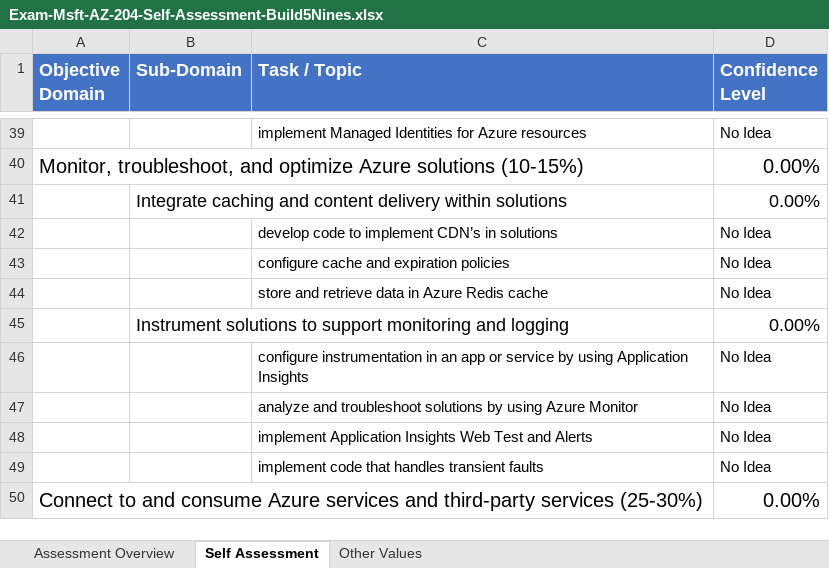
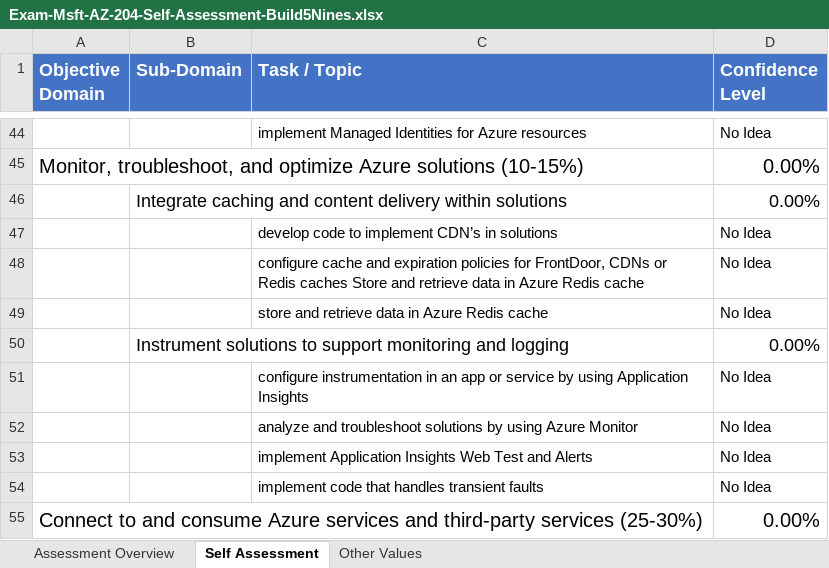
Before and after one commit to Build5Nines/exam-assessments, an Excel workbook: Assessments/Exam-Msft-AZ-204-Self-Assessment-Build5Nines.xlsx, sheet Self Assessment, drawn as a sheet; only a part is shown, gaps mark what is left out; values as stored, in another font and other column widths than the file's, no borders; conditional formats not drawn; addresses are those after the commit; the diff covers the shown part only; the diff names each change by its address in the sheet, - before the commit and + after, or states it on an @@ line.

```diff
--- a/Assessments/Exam-Msft-AZ-204-Self-Assessment-Build5Nines.xlsx (sheet Self Assessment)
+++ b/Assessments/Exam-Msft-AZ-204-Self-Assessment-Build5Nines.xlsx (sheet Self Assessment)
-C48 (Task / Topic): …expiration policies
+C48 (Task / Topic): …expiration policies for FrontDoor, CDNs or Redis caches Store and retrieve data in Azure Redis cache
```
Also changed, not shown: 5 added rows and 4 edited cells elsewhere in this sheet, formulas that keep their value.
